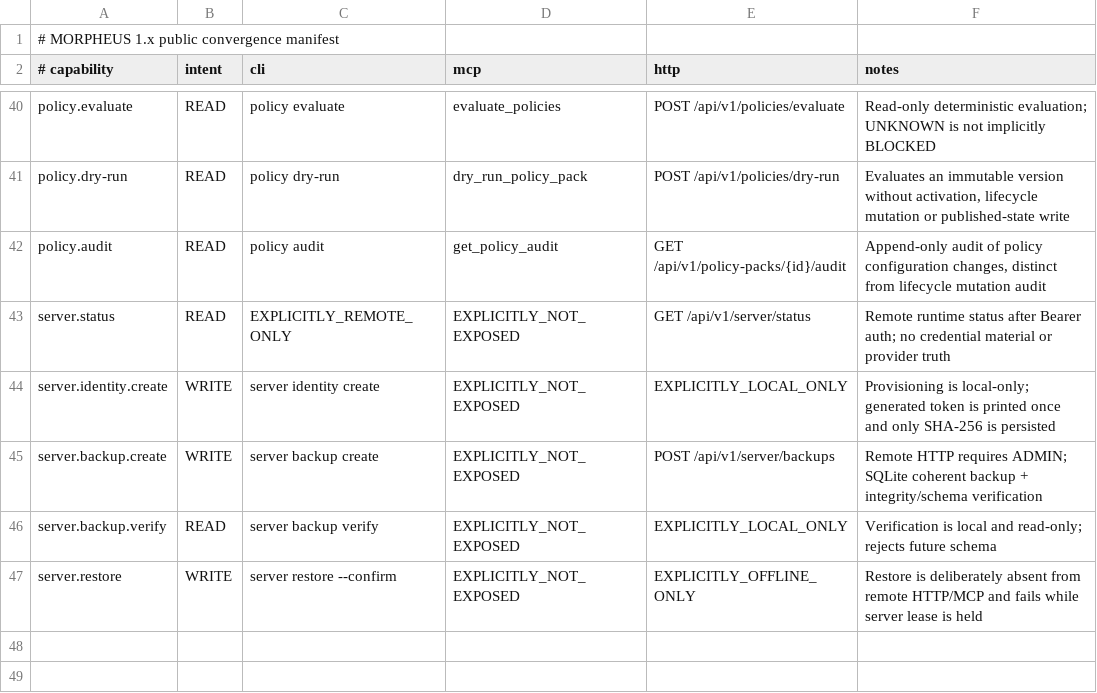
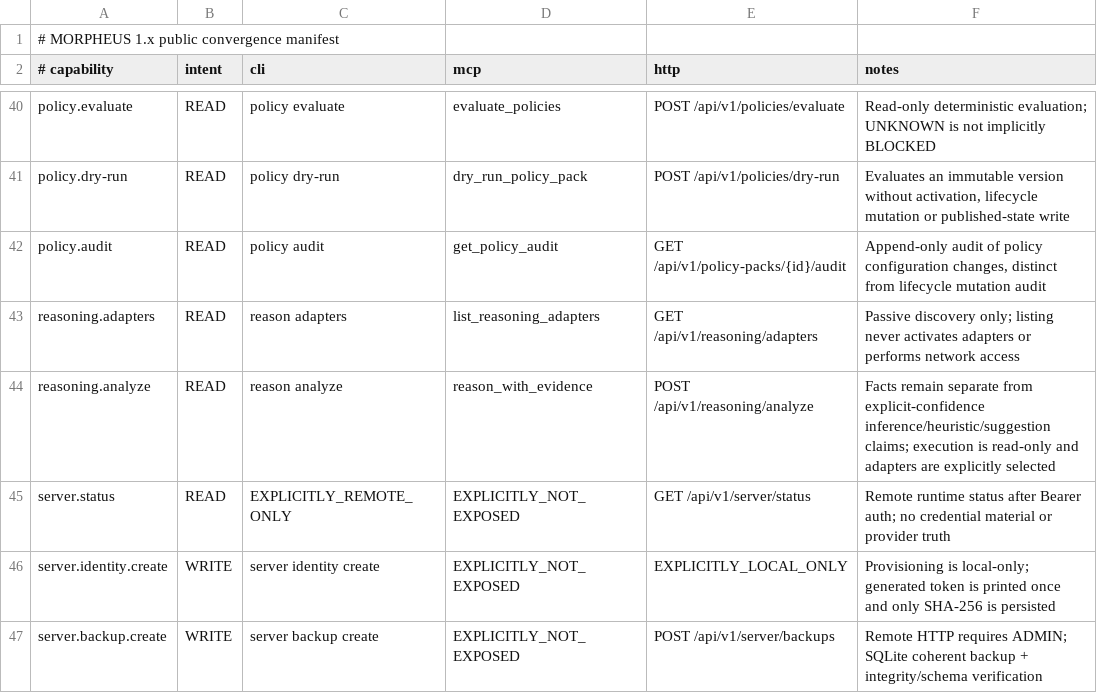
Before and after one commit to FTurleque/morpheus-engine, a TSV file: contracts/public-surfaces.tsv, drawn as a sheet; only a part is shown, gaps mark what is left out; the shorter side is filled out with more unchanged rows.

Commit message:
docs(m27): declare reasoning surface convergence

```diff
--- a/contracts/public-surfaces.tsv
+++ b/contracts/public-surfaces.tsv
@@ -42,2 +42,4 @@ policy.dry-run	READ	policy dry-run	dry_run_policy_pack	POST /api/v1/policies/dry
 policy.audit	READ	policy audit	get_policy_audit	GET /api/v1/policy-packs/{id}/audit	Append-only audit of policy configuration changes, distinct from lifecycle mutation audit
+reasoning.adapters	READ	reason adapters	list_reasoning_adapters	GET /api/v1/reasoning/adapters	Passive discovery only; listing never activates adapters or performs network access
+reasoning.analyze	READ	reason analyze	reason_with_evidence	POST /api/v1/reasoning/analyze	Facts remain separate from explicit-confidence inference/heuristic/suggestion claims; execution is read-only and adapters are explicitly selected
 server.status	READ	EXPLICITLY_REMOTE_ONLY	EXPLICITLY_NOT_EXPOSED	GET /api/v1/server/status	Remote runtime status after Bearer auth; no credential material or provider truth
```
